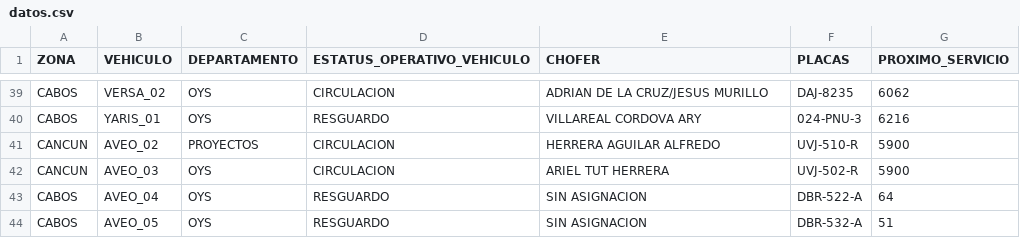
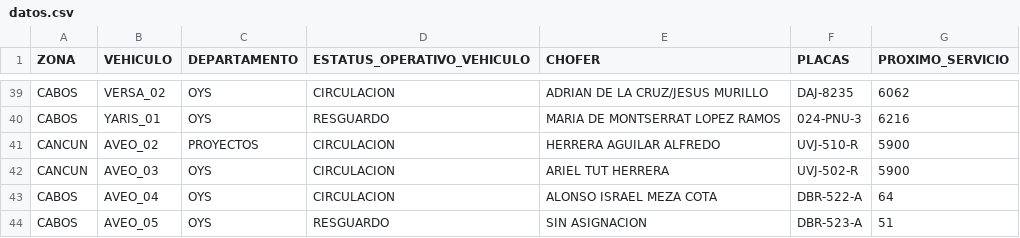
Before and after one commit to CALIDAD135/tablero-vehicular, a CSV file: datos.csv, drawn as a sheet; only a part is shown, gaps mark what is left out; the diff covers the shown part only; the diff names each change by its address in the sheet, - before the commit and + after, or states it on an @@ line.

```diff
--- a/datos.csv
+++ b/datos.csv
-E40 (CHOFER): VILLAREAL CORDOVA ARY
+E40 (CHOFER): MARIA DE MONTSERRAT LOPEZ RAMOS
-D43 (ESTATUS_OPERATIVO_VEHICULO): RESGUARDO
+D43 (ESTATUS_OPERATIVO_VEHICULO): CIRCULACION
-E43 (CHOFER): SIN ASIGNACION
+E43 (CHOFER): ALONSO ISRAEL MEZA COTA
-F44 (PLACAS): DBR-532-A
+F44 (PLACAS): DBR-523-A
```
Also changed, not shown: 16 edited cells elsewhere in this file.
